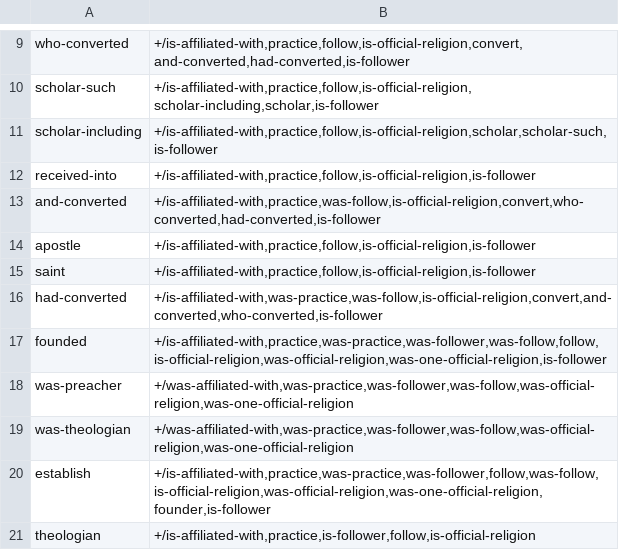
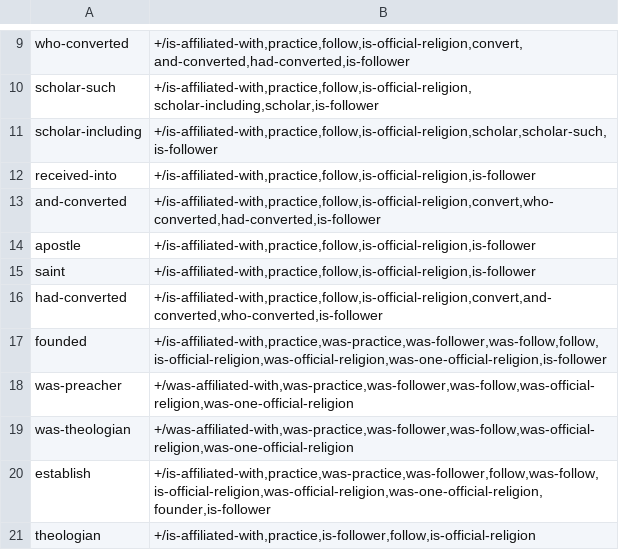
Before and after one commit to yanaiela/lm_meaning, a TSV file: data/pattern_data/P140_entailment_lemmas.tsv, drawn as a sheet; only a part is shown, gaps mark what is left out.

Commit message:
Fix transitivity issues for P140

```diff
--- a/data/pattern_data/P140_entailment_lemmas.tsv
+++ b/data/pattern_data/P140_entailment_lemmas.tsv
@@ -12,6 +12,6 @@ scholar-including	+/is-affiliated-with,practice,follow,is-official-religion,scho
 received-into	+/is-affiliated-with,practice,follow,is-official-religion,is-follower
-and-converted	+/is-affiliated-with,practice,was-follow,is-official-religion,convert,who-converted,had-converted,is-follower
+and-converted	+/is-affiliated-with,practice,follow,is-official-religion,convert,who-converted,had-converted,is-follower
 apostle	+/is-affiliated-with,practice,follow,is-official-religion,is-follower
 saint	+/is-affiliated-with,practice,follow,is-official-religion,is-follower
-had-converted	+/is-affiliated-with,was-practice,was-follow,is-official-religion,convert,and-converted,who-converted,is-follower
+had-converted	+/is-affiliated-with,practice,follow,is-official-religion,convert,and-converted,who-converted,is-follower
 founded	+/is-affiliated-with,practice,was-practice,was-follower,was-follow,follow,is-official-religion,was-official-religion,was-one-official-religion,is-follower
```
